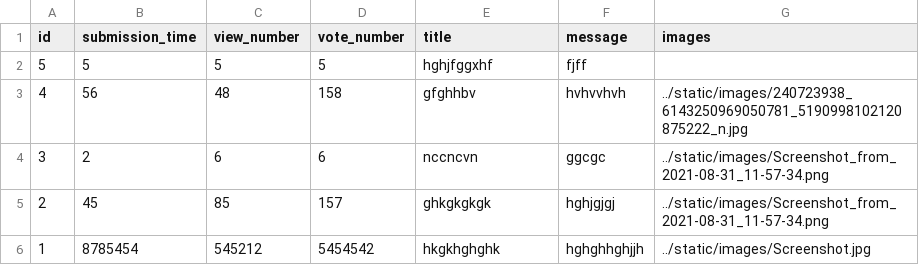
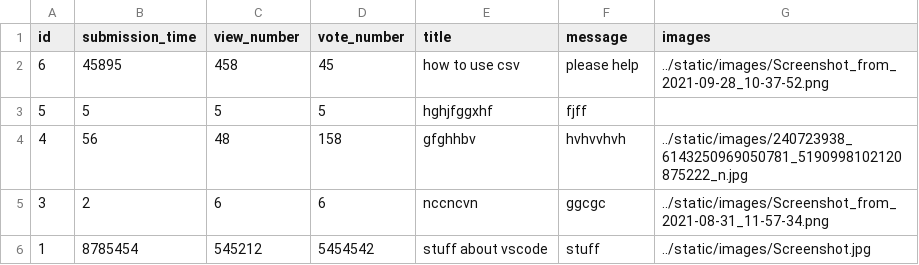
Before and after one commit to IoanaPedroo/Ask-Mate, a CSV file: sample_data/question.csv, drawn as a sheet.

Commit message:
fixed typo

```diff
--- a/sample_data/question.csv
+++ b/sample_data/question.csv
@@ -1,2 +1,3 @@
 id,submission_time,view_number,vote_number,title,message,images
+6,45895,458,45,how to use csv,please help,../static/images/Screenshot_from_2021-09-28_10-37-52.png
 5,5,5,5,hghjfggxhf,fjff,
@@ -4,3 +5,2 @@ id,submission_time,view_number,vote_number,title,message,images
 3,2,6,6,nccncvn,ggcgc,../static/images/Screenshot_from_2021-08-31_11-57-34.png
-2,45,85,157,ghkgkgkgk,hghjgjgj,../static/images/Screenshot_from_2021-08-31_11-57-34.png
-1,8785454,545212,5454542,hkgkhghghk,hghghhghjjh,../static/images/Screenshot.jpg
+1,8785454,545212,5454542,stuff about vscode,stuff,../static/images/Screenshot.jpg
```
Also changed, not shown: 3 other files.
